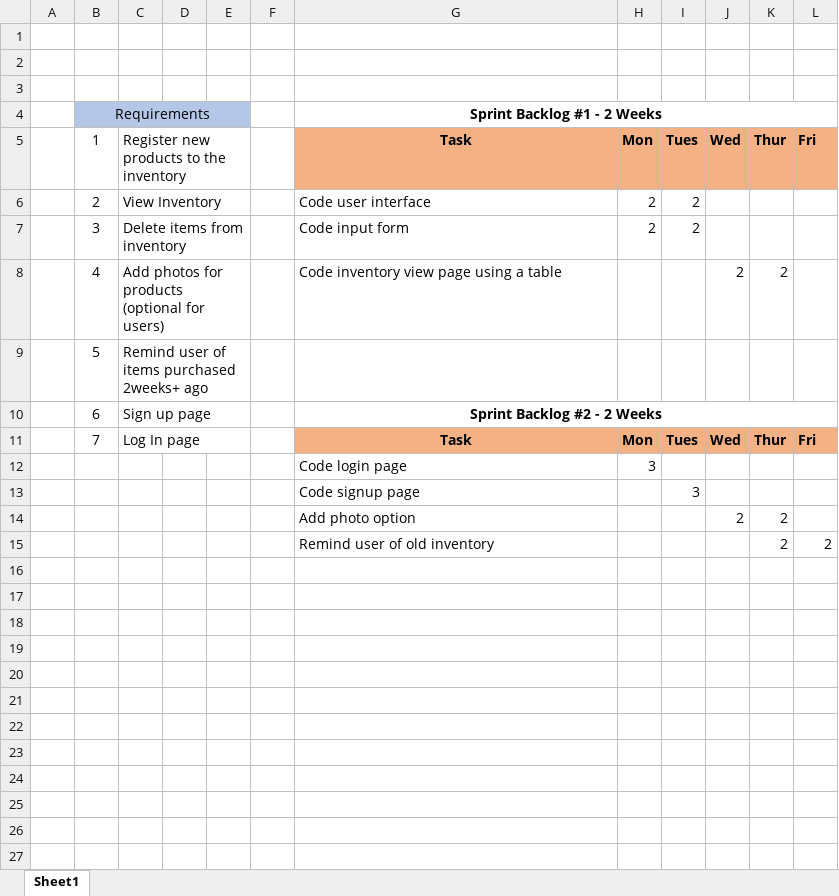
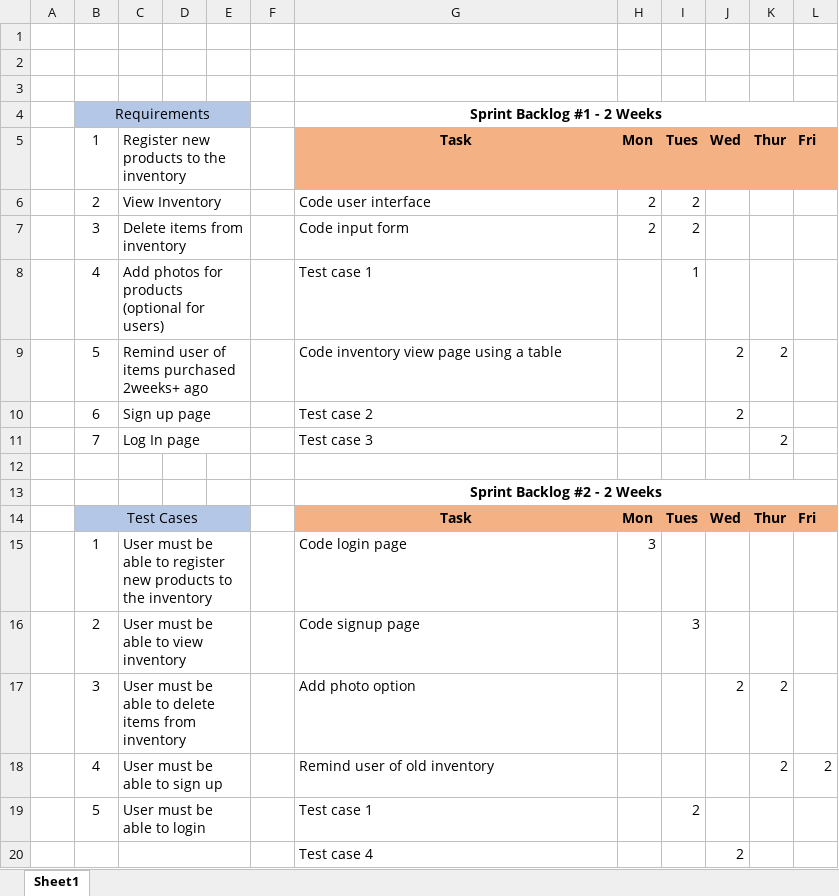
Before and after one commit to iAmKevinCruz/grocery_tracker_app, an Excel workbook: Nonreact/Scrum.xlsx, sheet Sheet1, drawn as a sheet; values as stored, in another font and other column widths than the file's, no borders; table styles not drawn; removed rows and columns are numbered as before the commit, all else as after; the diff names each change by its address in the sheet, - before the commit and + after, or states it on an @@ line.

Commit message:
updated Scrum with test cases

```diff
--- a/Nonreact/Scrum.xlsx (sheet Sheet1)
+++ b/Nonreact/Scrum.xlsx (sheet Sheet1)
+row 8:  | 4 | Add photos for products (optional for users) |  |  |  | Test case 1 |  | 1
-B9: 4
+B9: 5
-C9: Add photos for products (optional for users)
+C9: Remind user of items purchased 2weeks+ ago
-row 9:  | 5 | Remind user of items purchased 2weeks+ ago
-G10: Sprint Backlog #2 - 2 Weeks
+G10: Test case 2
@@ G10 bold: on → off, alignment: center → left @@
-G10:L10 merged
-J10: (empty)
+J10: 2
+row 11:  | 7 | Log In page |  |  |  | Test case 3 |  |  |  | 2
+row 12: (empty)
+row 13:  |  |  |  |  |  | Sprint Backlog #2 - 2 Weeks
-B14: 7
+B14: Test Cases
-B14:E14 fill: none
+B14:E14 fill: #B4C7E7
+B14:E14 merged
-C14: Log In page
+C14: (empty)
-C11:E11 merged
-B15: (empty)
+B15: 1
-C15: (empty)
+C15: User must be able to register new products to the inventory
+C15:E15 merged
-B16: (empty)
+B16: 2
-C16: (empty)
+C16: User must be able to view inventory
+C16:E16 merged
-B17: (empty)
+B17: 3
-C17: (empty)
+C17: User must be able to delete items from inventory
+C17:E17 merged
-B18: (empty)
+B18: 4
-C18: (empty)
+C18: User must be able to sign up
+C18:E18 merged
+row 19:  | 5 | User must be able to login |  |  |  | Test case 1 |  | 2
+row 20:  |  |  |  |  |  | Test case 4 |  |  | 2
```
